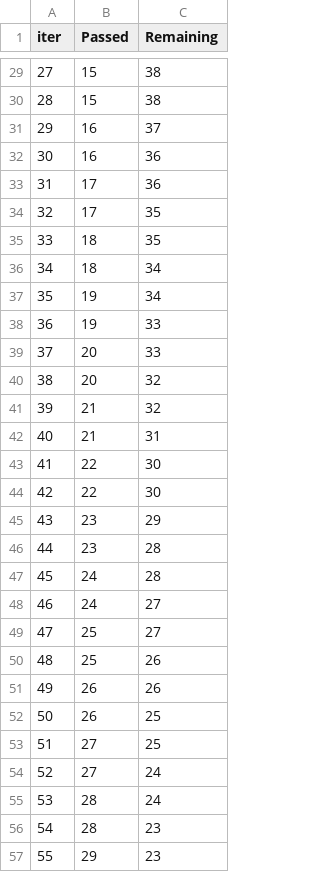
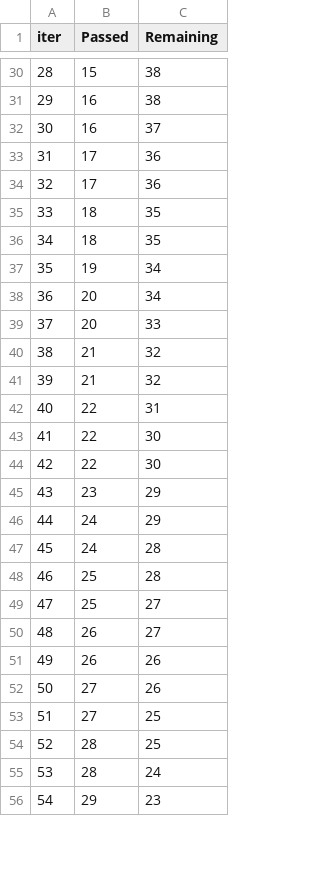
Before and after one commit to Uni-Bo/Ml-CI-CD, a TSV file: catboost_info/time_left.tsv, drawn as a sheet; only a part is shown, gaps mark what is left out; removed rows and columns are numbered as before the commit, all else as after; the diff covers the shown part only; the diff names each change by its address in the sheet, - before the commit and + after, or states it on an @@ line.

```diff
--- a/catboost_info/time_left.tsv
+++ b/catboost_info/time_left.tsv
@@ column A (iter) renumbered between rows 10 and 59 @@
-B31 (Passed): 15
+B31 (Passed): 16
-row 32: 30 | 16 | 36
-C34 (Remaining): 35
+C34 (Remaining): 36
-C36 (Remaining): 34
+C36 (Remaining): 35
-row 38: 36 | 19 | 33
+row 38: 36 | 20 | 34
-row 40: 38 | 20 | 32
-C41 (Remaining): 31
+C41 (Remaining): 32
+row 42: 40 | 22 | 31
-row 46: 44 | 23 | 28
+row 46: 44 | 24 | 29
-row 48: 46 | 24 | 27
+row 48: 46 | 25 | 28
-row 50: 48 | 25 | 26
+row 50: 48 | 26 | 27
-row 52: 50 | 26 | 25
+row 52: 50 | 27 | 26
-row 54: 52 | 27 | 24
+row 54: 52 | 28 | 25
-row 56: 54 | 28 | 23
```
Also changed, not shown: 11 added rows, 9 removed rows and 14 edited cells elsewhere in this file, 10 other files.
